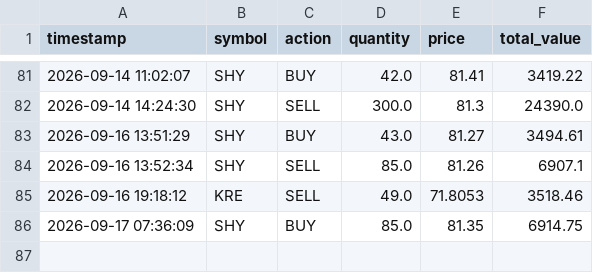
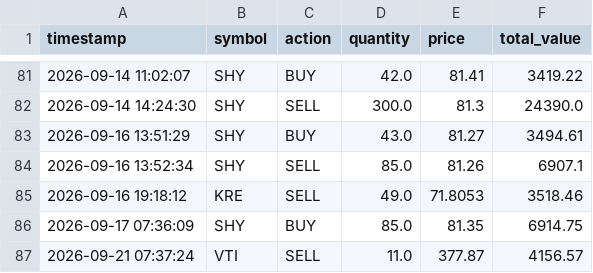
Before and after one commit to tydbyts-tom/jack-the-honest-investor, a CSV file: data/trades.csv, drawn as a sheet; only a part is shown, gaps mark what is left out.

```diff
--- a/data/trades.csv
+++ b/data/trades.csv
@@ -86 +86,2 @@ timestamp,symbol,action,quantity,price,total_value
 2026-09-17 07:36:09,SHY,BUY,85.0,81.35,6914.75
+2026-09-21 07:37:24,VTI,SELL,11.0,377.87,4156.57
```
Also changed, not shown: data/equity-curve.csv, data/predictions.csv, 4 other files.
